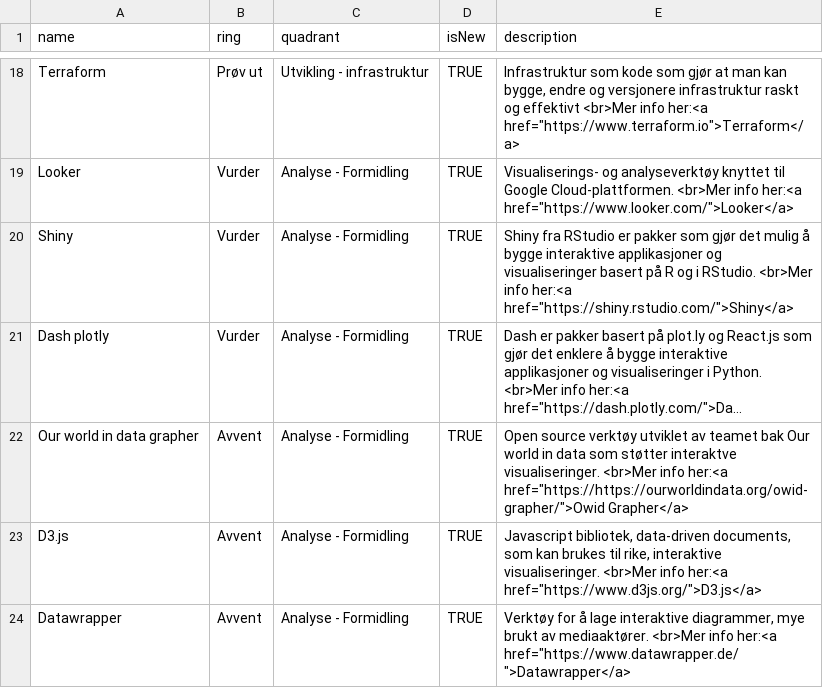
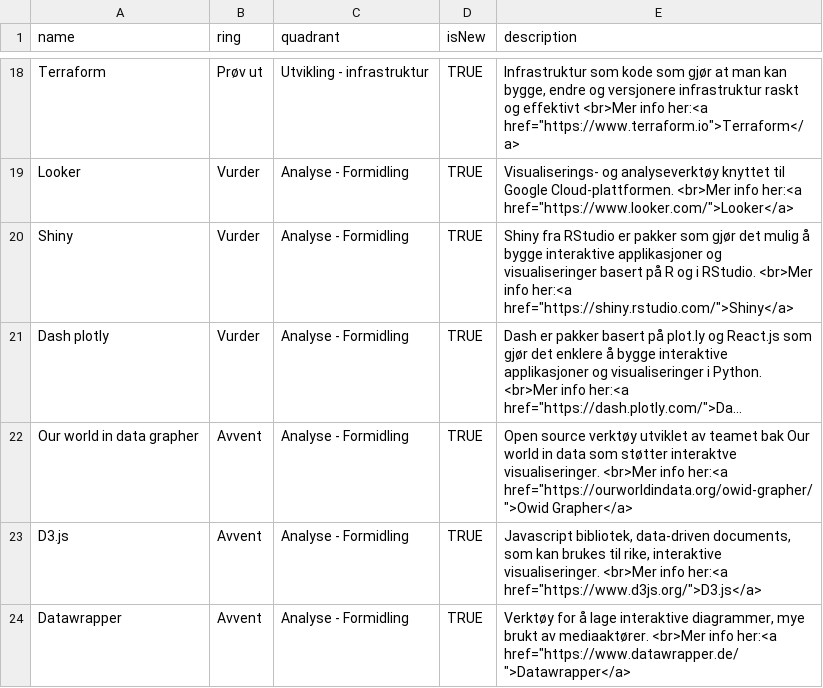
Before and after one commit to statisticsnorway/teknologiradar, a CSV file: SSB - Teknologiradar.csv, drawn as a sheet; only a part is shown, gaps mark what is left out; long unchanged cells end in …; the diff names each change by its address in the sheet, - before the commit and + after, or states it on an @@ line.

Commit message:
fix

```diff
--- a/SSB - Teknologiradar.csv
+++ b/SSB - Teknologiradar.csv
-E22 (description): …info her:<a href="https://https://ourworldindata.org/owid-grapher/">Owid Grapher</a>
+E22 (description): …info her:<a href="https://ourworldindata.org/owid-grapher/">Owid Grapher</a>
```
